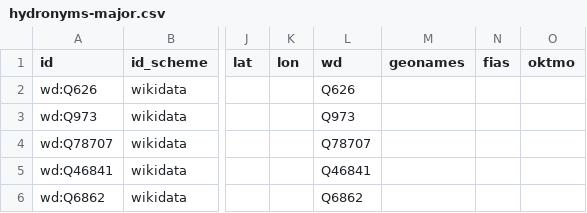
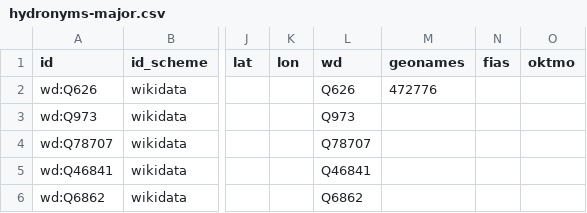
Before and after one commit to unhexx/toponym, a CSV file: data/curated/hydronyms-major.csv, drawn as a sheet; only a part is shown, gaps mark what is left out; the diff names each change by its address in the sheet, - before the commit and + after, or states it on an @@ line.

```diff
--- a/data/curated/hydronyms-major.csv
+++ b/data/curated/hydronyms-major.csv
-M2 (geonames): (empty)
+M2 (geonames): 472776
```
Also changed, not shown: data/curated/cities-major.csv, 5 other files.
